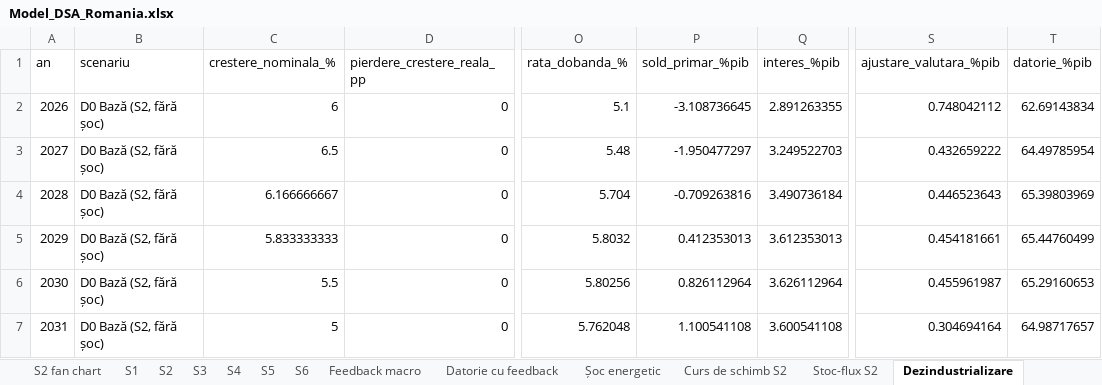
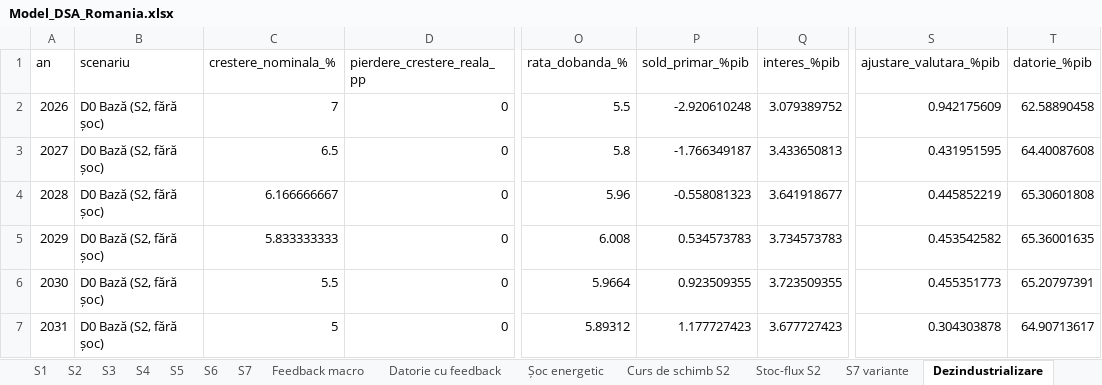
Before and after one commit to Infuscy/infuscy.github.io, an Excel workbook: romania-deficit/Model_DSA_Romania.xlsx, sheet Dezindustrializare, drawn as a sheet; only a part is shown, gaps mark what is left out; values as stored, in another font and other column widths than the file's, no borders; the diff covers the shown part only; the diff names each change by its address in the sheet, - before the commit and + after, or states it on an @@ line.

```diff
--- a/romania-deficit/Model_DSA_Romania.xlsx (sheet Dezindustrializare)
+++ b/romania-deficit/Model_DSA_Romania.xlsx (sheet Dezindustrializare)
+sheet tab: S7
+sheet tab: S7 variante
-C2 (crestere_nominala_%): 6
+C2 (crestere_nominala_%): 7
-O2 (rata_dobanda_%): 5.1
+O2 (rata_dobanda_%): 5.5
-P2 (sold_primar_%pib): -3.108736645
+P2 (sold_primar_%pib): -2.920610248
-Q2 (interes_%pib): 2.891263355
+Q2 (interes_%pib): 3.079389752
-S2 (ajustare_valutara_%pib): 0.748042112
+S2 (ajustare_valutara_%pib): 0.942175609
-T2 (datorie_%pib): 62.69143834
+T2 (datorie_%pib): 62.58890458
-O3 (rata_dobanda_%): 5.48
+O3 (rata_dobanda_%): 5.8
-P3 (sold_primar_%pib): -1.950477297
+P3 (sold_primar_%pib): -1.766349187
-Q3 (interes_%pib): 3.249522703
+Q3 (interes_%pib): 3.433650813
-S3 (ajustare_valutara_%pib): 0.432659222
+S3 (ajustare_valutara_%pib): 0.431951595
-T3 (datorie_%pib): 64.49785954
+T3 (datorie_%pib): 64.40087608
-O4 (rata_dobanda_%): 5.704
+O4 (rata_dobanda_%): 5.96
-P4 (sold_primar_%pib): -0.709263816
+P4 (sold_primar_%pib): -0.558081323
-Q4 (interes_%pib): 3.490736184
+Q4 (interes_%pib): 3.641918677
-S4 (ajustare_valutara_%pib): 0.446523643
+S4 (ajustare_valutara_%pib): 0.445852219
-T4 (datorie_%pib): 65.39803969
+T4 (datorie_%pib): 65.30601808
-O5 (rata_dobanda_%): 5.8032
+O5 (rata_dobanda_%): 6.008
-P5 (sold_primar_%pib): 0.412353013
+P5 (sold_primar_%pib): 0.534573783
-Q5 (interes_%pib): 3.612353013
+Q5 (interes_%pib): 3.734573783
-S5 (ajustare_valutara_%pib): 0.454181661
+S5 (ajustare_valutara_%pib): 0.453542582
-T5 (datorie_%pib): 65.44760499
+T5 (datorie_%pib): 65.36001635
-O6 (rata_dobanda_%): 5.80256
+O6 (rata_dobanda_%): 5.9664
-P6 (sold_primar_%pib): 0.826112964
+P6 (sold_primar_%pib): 0.923509355
-Q6 (interes_%pib): 3.626112964
+Q6 (interes_%pib): 3.723509355
-S6 (ajustare_valutara_%pib): 0.455961987
+S6 (ajustare_valutara_%pib): 0.455351773
-T6 (datorie_%pib): 65.29160653
+T6 (datorie_%pib): 65.20797391
-O7 (rata_dobanda_%): 5.762048
+O7 (rata_dobanda_%): 5.89312
-P7 (sold_primar_%pib): 1.100541108
+P7 (sold_primar_%pib): 1.177727423
-Q7 (interes_%pib): 3.600541108
+Q7 (interes_%pib): 3.677727423
-S7 (ajustare_valutara_%pib): 0.304694164
+S7 (ajustare_valutara_%pib): 0.304303878
-T7 (datorie_%pib): 64.98717657
+T7 (datorie_%pib): 64.90713617
```
Also changed, not shown: 323 edited cells elsewhere in this sheet, sheet Datorie cu feedback, sheet Feedback macro, sheet Șoc energetic, sheet S3, sheet S4, sheet S2, 10 more sheets, charts or pictures, 10 other files.
